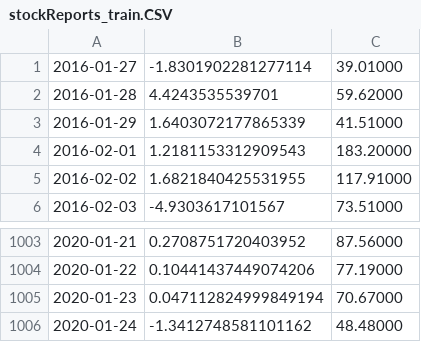
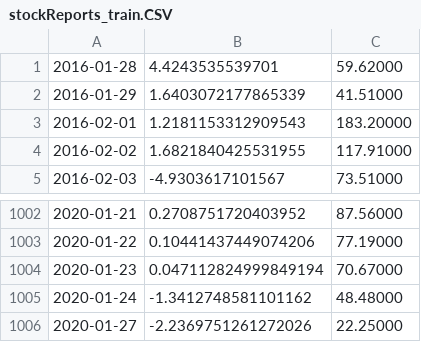
Before and after one commit to njfletcher/Creative-Thesis, a CSV file: files/stockReports_train.CSV, drawn as a sheet; only a part is shown, gaps mark what is left out; removed rows and columns are numbered as before the commit, all else as after; the diff names each change by its address in the sheet, - before the commit and + after, or states it on an @@ line.

```diff
--- a/files/stockReports_train.CSV
+++ b/files/stockReports_train.CSV
-row 1: 2016-01-27 | -1.8301902281277114 | 39.01000
+row 1006: 2020-01-27 | -2.2369751261272026 | 22.25000
```
Also changed, not shown: files/stockReports_test.CSV, 10 other files.
